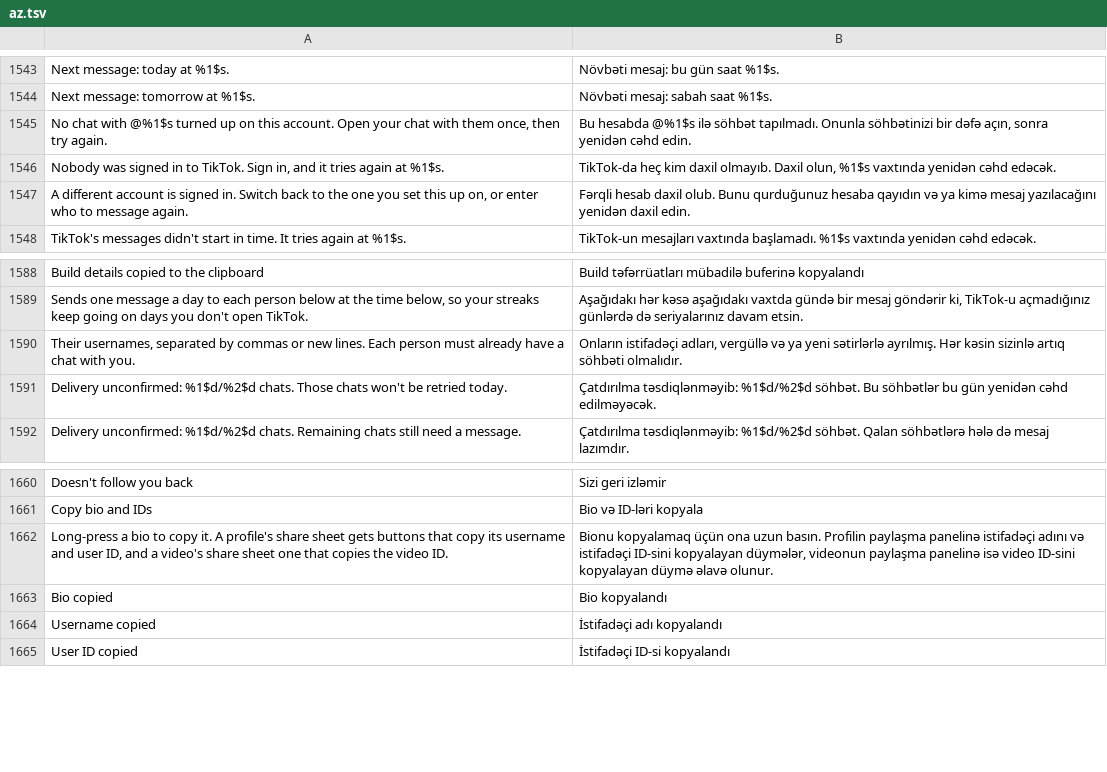
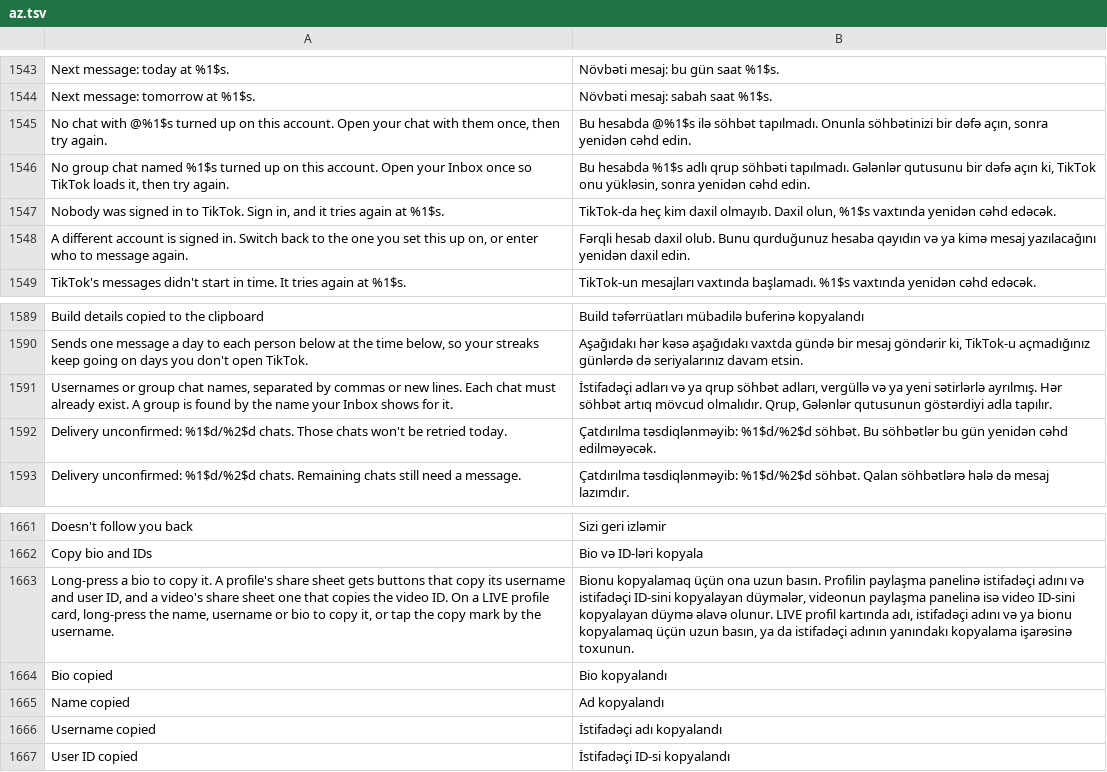
Before and after one commit to SysAdminDoc/HushFeed, a TSV file: extensions/tiktok/src/main/l10n/az.tsv, drawn as a sheet; only a part is shown, gaps mark what is left out; addresses are those after the commit; the diff names each change by its address in the sheet, - before the commit and + after, or states it on an @@ line.

```diff
--- a/extensions/tiktok/src/main/l10n/az.tsv
+++ b/extensions/tiktok/src/main/l10n/az.tsv
+row 1546: No group chat named %1$s turned up on this account. Open your Inbox once so TikTok loads it, then try again. | Bu hesabda %1$s adlı qrup söhbəti tapılmadı. Gələnlər qutusunu bir dəfə açın ki, TikTok onu yükləsin, sonra yenidən cəhd edin.
-A1591: Their usernames, separated by commas or new lines. Each person must already have a chat with you.
+A1591: Usernames or group chat names, separated by commas or new lines. Each chat must already exist. A group is found by the name your Inbox shows for it.
-B1591: Onların istifadəçi adları, vergüllə və ya yeni sətirlərlə ayrılmış. Hər kəsin sizinlə artıq söhbəti olmalıdır.
+B1591: İstifadəçi adları və ya qrup söhbət adları, vergüllə və ya yeni sətirlərlə ayrılmış. Hər söhbət artıq mövcud olmalıdır. Qrup, Gələnlər qutusunun göstərdiyi adla tapılır.
-A1663: …video ID.
+A1663: …video ID. On a LIVE profile card, long-press the name, username or bio to copy it, or tap the copy mark by the username.
-B1663: …əlavə olunur.
+B1663: …əlavə olunur. LIVE profil kartında adı, istifadəçi adını və ya bionu kopyalamaq üçün uzun basın, ya da istifadəçi adının yanındakı kopyalama işarəsinə toxunun.
+row 1665: Name copied | Ad kopyalandı
```
Also changed, not shown: extensions/tiktok/src/main/l10n/de.tsv, extensions/tiktok/src/main/l10n/en.csv, 27 other files.
